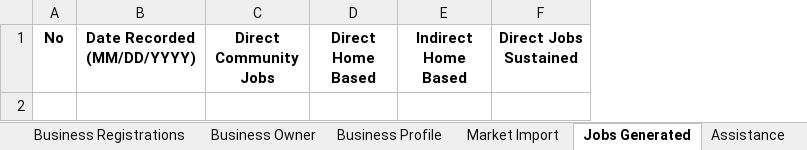
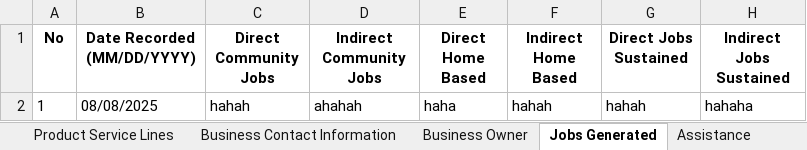
Before and after one commit to aaronMFbales/cpms, an Excel workbook: data/cpms_data.xlsx, sheet Jobs Generated, drawn as a sheet; values as stored, in another font and other column widths than the file's, no borders; the diff names each change by its address in the sheet, - before the commit and + after, or states it on an @@ line.

Commit message:
Add comprehensive delete functionality and form enhancements
- Implemented delete row functionality with dropdown selection
- Added delete all rows feature with confirmation
- Created undo system for both delete operations
- Enhanced all 14 sheet forms with proper validation
- Added PSIC classification system with cascading dropdowns
- Integrated location widgets across all relevant forms
- Added date pickers with MM/DD/YYYY formatting
- Improved form state management and success messaging
- Added comprehensive field validation (required vs optional)
- Enhanced user experience with standardized data entry

```diff
--- a/data/cpms_data.xlsx (sheet Jobs Generated)
+++ b/data/cpms_data.xlsx (sheet Jobs Generated)
+sheet tab: Product Service Lines
+column D (Indirect Community Jobs), empty
+column H (Indirect Jobs Sustained), empty
+row 2: 1 | 08/08/2025 | hahah | ahahah | haha | hahah | hahah | hahaha
```
Also changed, not shown: sheet Assistance, sheet Business Contact Information, sheet Client, sheet Business Profile, sheet Business Owner, sheet Business Financial Structure, 4 more sheets, other sheet tabs, 7 other files.
